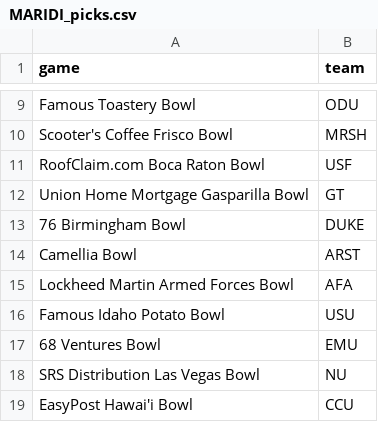
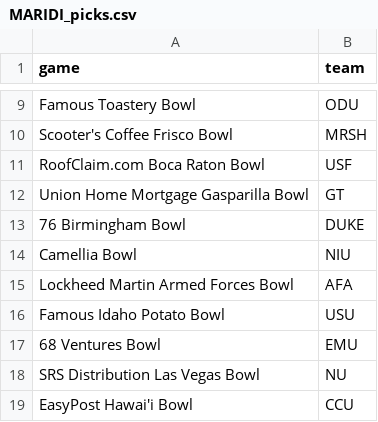
Before and after one commit to benborszcz/football-pool-tracker, a CSV file: picks2/MARIDI_picks.csv, drawn as a sheet; only a part is shown, gaps mark what is left out.

```diff
--- a/picks2/MARIDI_picks.csv
+++ b/picks2/MARIDI_picks.csv
@@ -13,3 +13,3 @@ Union Home Mortgage Gasparilla Bowl,GT
 76 Birmingham Bowl,DUKE
-Camellia Bowl,ARST
+Camellia Bowl,NIU
 Lockheed Martin Armed Forces Bowl,AFA
```
Also changed, not shown: picks2/Arianna_picks.csv, 6 other files.
